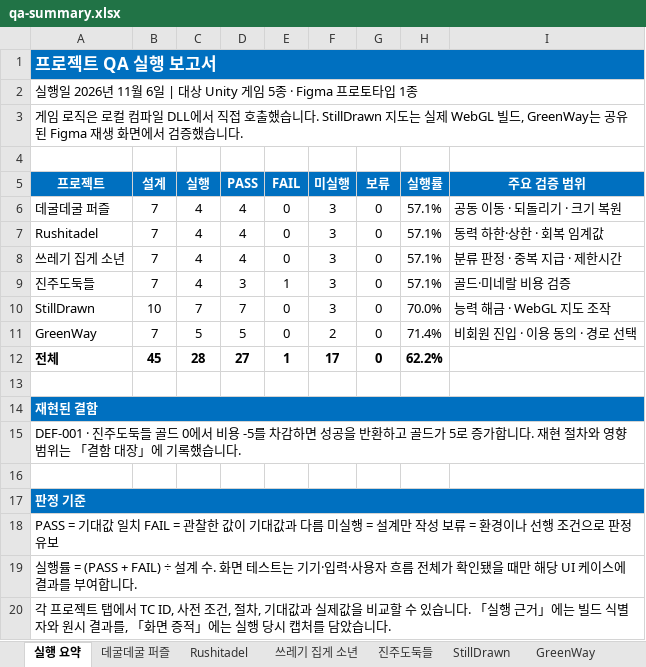
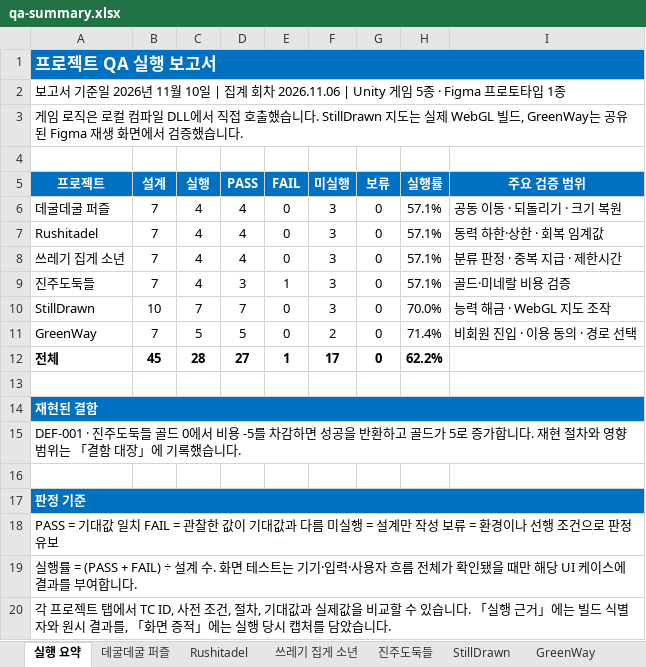
Before and after one commit to lde0707/Leedoeon, an Excel workbook: qa/reports/qa-summary.xlsx, sheet 실행 요약, drawn as a sheet; values as stored, in another font and other column widths than the file's, no borders; conditional formats not drawn; the diff names each change by its address in the sheet, - before the commit and + after, or states it on an @@ line.

Commit message:
Correct QA summary report date to November 10

```diff
--- a/qa/reports/qa-summary.xlsx (sheet 실행 요약)
+++ b/qa/reports/qa-summary.xlsx (sheet 실행 요약)
-A2 (프로젝트): 실행일 2026년 11월 6일 | 대상 Unity 게임…
+A2 (프로젝트): 보고서 기준일 2026년 11월 10일 | 집계 회차 2026.11.06 | Unity 게임…
```
Also changed, not shown: charts or pictures, 1 other file.
